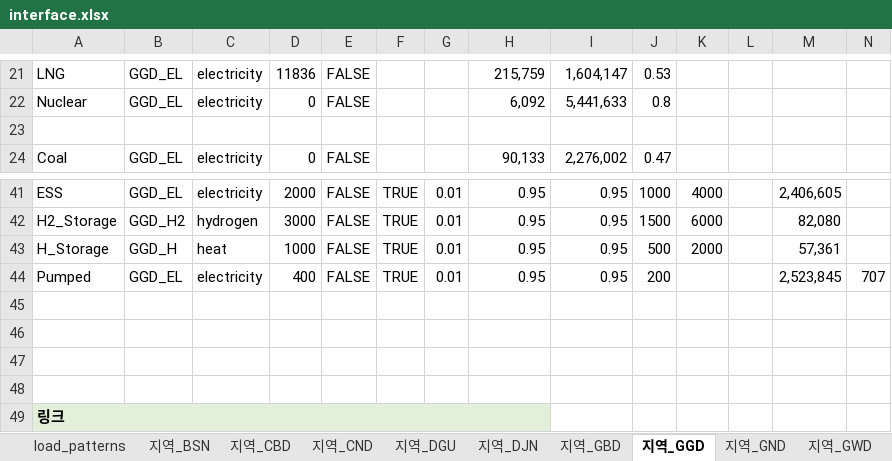
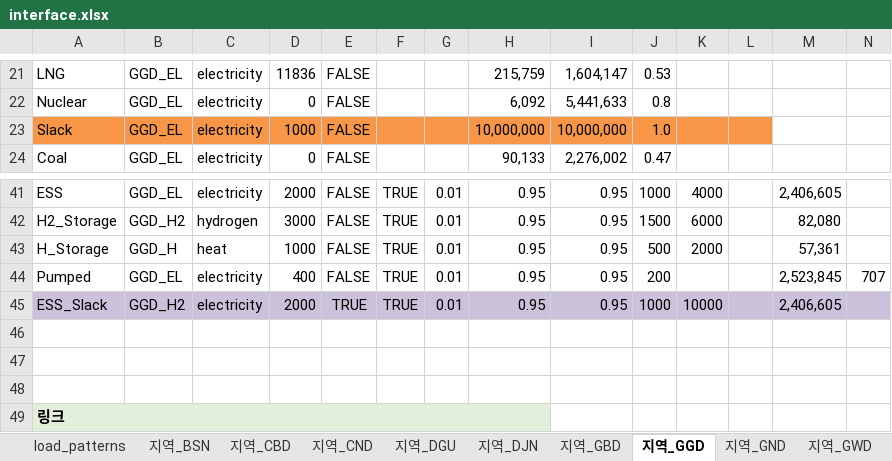
Before and after one commit to HYODONGMOON/PyPSA_GESI_Test, an Excel workbook: interface.xlsx, sheet 지역_GGD, drawn as a sheet; only a part is shown, gaps mark what is left out; values as stored, in another font and other column widths than the file's, no borders; rows hold the shown columns only; the diff covers the shown part only; the diff names each change by its address in the sheet, - before the commit and + after, or states it on an @@ line.

```diff
--- a/interface.xlsx (sheet 지역_GGD)
+++ b/interface.xlsx (sheet 지역_GGD)
-row 23: (empty)
+row 23: Slack | GGD_EL | electricity | 1000 | FALSE |  |  | 10,000,000 | 10,000,000 | 1.0
-A23:L23 fill: none
+A23:L23 fill: #F79646
-row 45: (empty)
+row 45: ESS_Slack | GGD_H2 | electricity | 2000 | TRUE | TRUE | 0.01 | 0.95 | 0.95 | 1000 | 10000 |  | 2,406,605
-A45:N45 fill: none
+A45:N45 fill: #CCC1DA
```
Also changed, not shown: cell formats elsewhere in this sheet, sheet 지역_BSN, sheet 지역_DGU, sheet 지역_DJN, sheet 지역_SEL, sheet 지역_GWJ, sheet 지역_ICN, 5 more sheets, other sheet tabs, integrated_input_data.xlsx, interface_1.xlsx, 4 other files.
